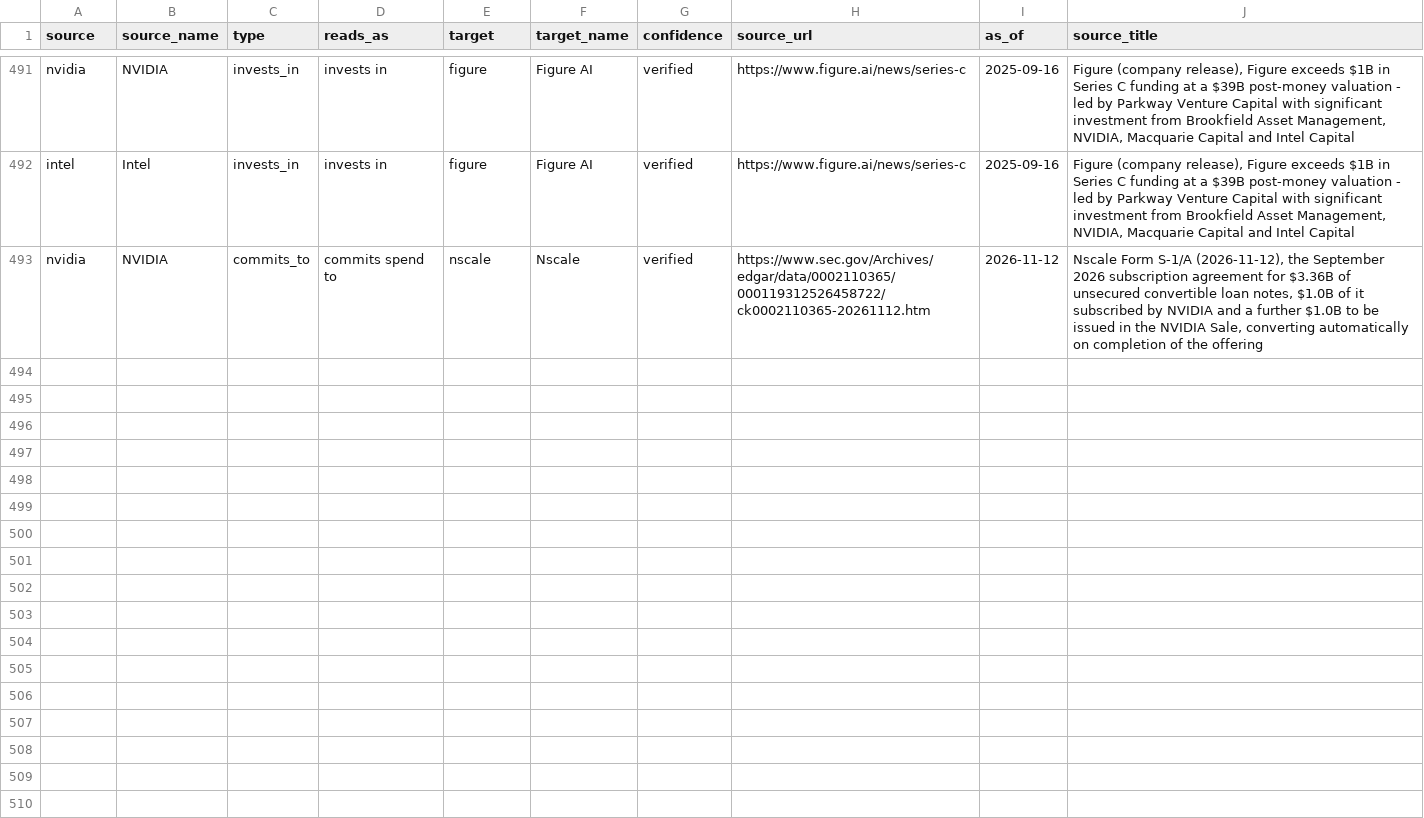
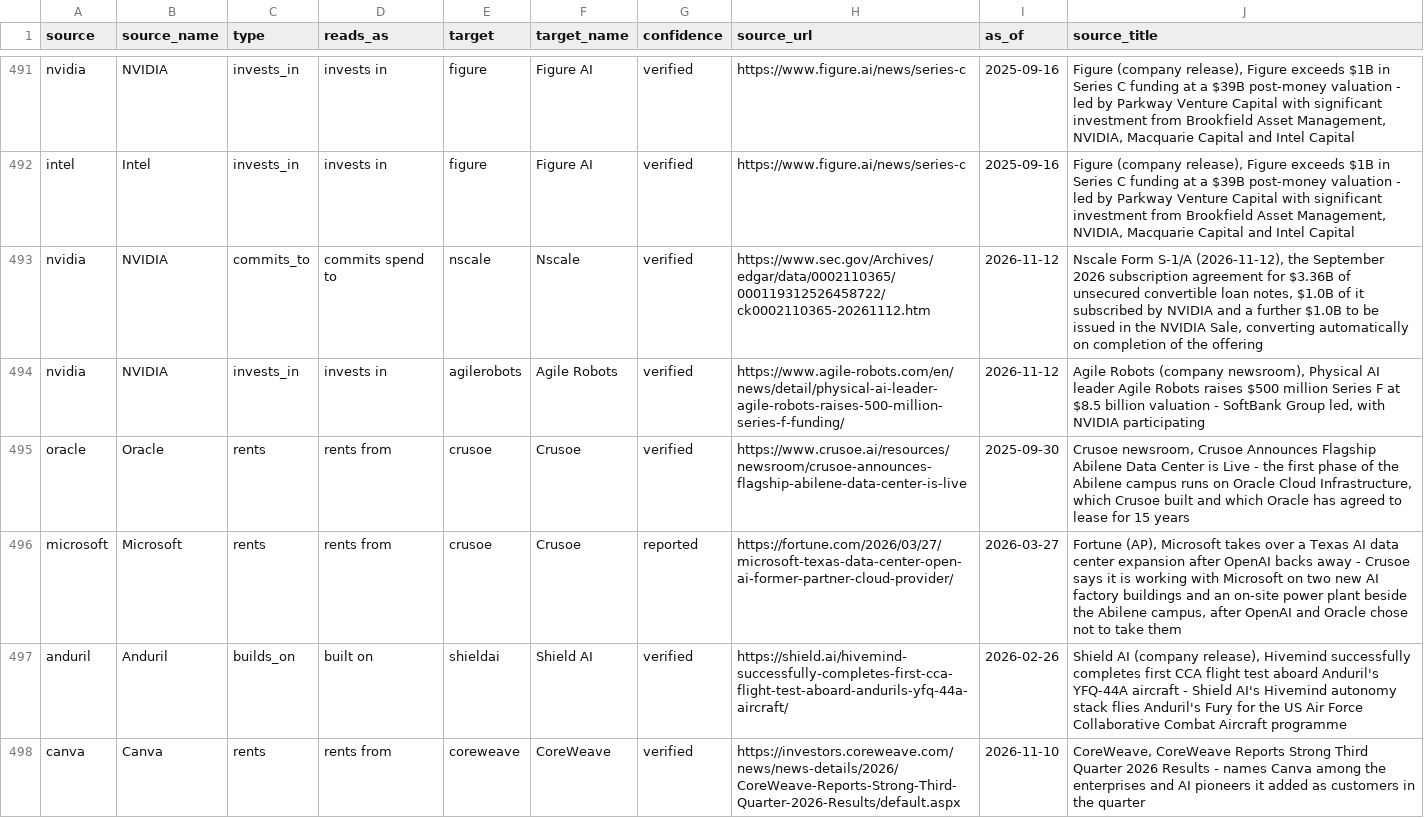
Before and after one commit to hanl1/stateofai-data, a CSV file: relations.csv, drawn as a sheet; only a part is shown, gaps mark what is left out; the diff covers the shown part only.

```diff
--- a/relations.csv
+++ b/relations.csv
@@ -493 +493,6 @@ intel,Intel,invests_in,invests in,figure,Figure AI,verified,https://www.figure.a
 nvidia,NVIDIA,commits_to,commits spend to,nscale,Nscale,verified,https://www.sec.gov/Archives/edgar/data/0002110365/000119312526458722/ck0002110365-20261112.htm,2026-11-12,"Nscale Form S-1/A (2026-11-12), the September 2026 subscription agreement for $3.36B of unsecured convertible loan notes, $1.0B of it subscribed by NVIDIA and a further $1.0B to be issued in the NVIDIA Sale, converting automatically on completion of the offering"
+nvidia,NVIDIA,invests_in,invests in,agilerobots,Agile Robots,verified,https://www.agile-robots.com/en/news/detail/physical-ai-leader-agile-robots-raises-500-million-series-f-funding/,2026-11-12,"Agile Robots (company newsroom), Physical AI leader Agile Robots raises $500 million Series F at $8.5 billion valuation - SoftBank Group led, with NVIDIA participating"
+oracle,Oracle,rents,rents from,crusoe,Crusoe,verified,https://www.crusoe.ai/resources/newsroom/crusoe-announces-flagship-abilene-data-center-is-live,2025-09-30,"Crusoe newsroom, Crusoe Announces Flagship Abilene Data Center is Live - the first phase of the Abilene campus runs on Oracle Cloud Infrastructure, which Crusoe built and which Oracle has agreed to lease for 15 years"
+microsoft,Microsoft,rents,rents from,crusoe,Crusoe,reported,https://fortune.com/2026/03/27/microsoft-texas-data-center-open-ai-former-partner-cloud-provider/,2026-03-27,"Fortune (AP), Microsoft takes over a Texas AI data center expansion after OpenAI backs away - Crusoe says it is working with Microsoft on two new AI factory buildings and an on-site power plant beside the Abilene campus, after OpenAI and Oracle chose not to take them"
+anduril,Anduril,builds_on,built on,shieldai,Shield AI,verified,https://shield.ai/hivemind-successfully-completes-first-cca-flight-test-aboard-andurils-yfq-44a-aircraft/,2026-02-26,"Shield AI (company release), Hivemind successfully completes first CCA flight test aboard Anduril's YFQ-44A aircraft - Shield AI's Hivemind autonomy stack flies Anduril's Fury for the US Air Force Collaborative Combat Aircraft programme"
+canva,Canva,rents,rents from,coreweave,CoreWeave,verified,https://investors.coreweave.com/news/news-details/2026/CoreWeave-Reports-Strong-Third-Quarter-2026-Results/default.aspx,2026-11-10,"CoreWeave, CoreWeave Reports Strong Third Quarter 2026 Results - names Canva among the enterprises and AI pioneers it added as customers in the quarter"
```
Also changed, not shown: 4 added rows and 6 edited cells elsewhere in this file, entities.csv, sources.csv, 2 other files.
